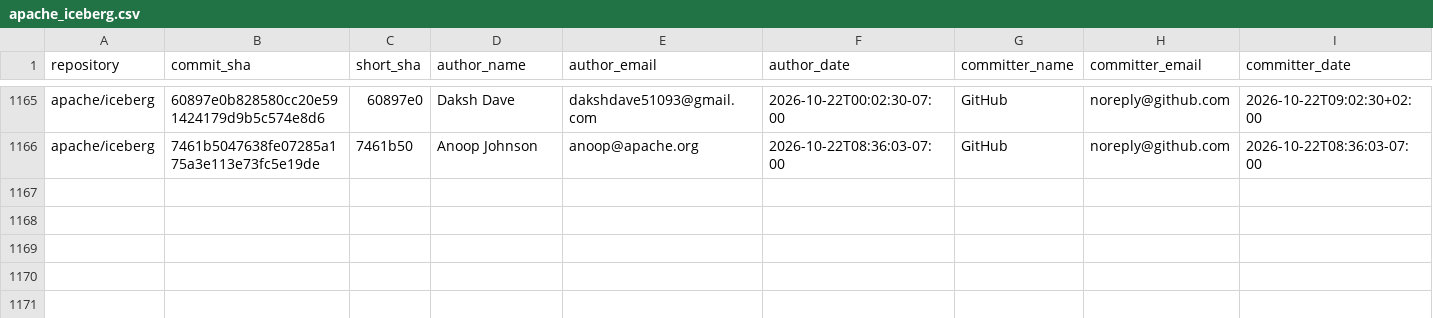
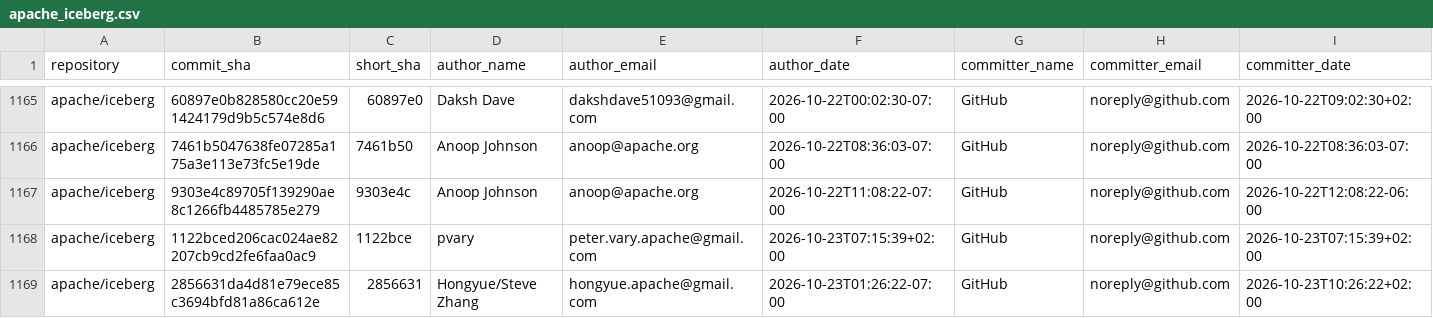
Before and after one commit to kevinjqliu/iceberg-activity-tracker, a CSV file: data/commits/apache_iceberg.csv, drawn as a sheet; only a part is shown, gaps mark what is left out; rows hold the shown columns only; the diff names each change by its address in the sheet, - before the commit and + after, or states it on an @@ line.

```diff
--- a/data/commits/apache_iceberg.csv
+++ b/data/commits/apache_iceberg.csv
+row 1167: apache/iceberg | 9303e4c89705f139290ae8c1266fb4485785e279 | 9303e4c | Anoop Johnson | anoop@apache.org | 2026-10-22T11:08:22-07:00 | GitHub | noreply@github.com | 2026-10-22T12:08:22-06:00
+row 1168: apache/iceberg | 1122bced206cac024ae82207cb9cd2fe6faa0ac9 | 1122bce | pvary | peter.vary.apache@gmail.com | 2026-10-23T07:15:39+02:00 | GitHub | noreply@github.com | 2026-10-23T07:15:39+02:00
+row 1169: apache/iceberg | 2856631da4d81e79ece85c3694bfd81a86ca612e | 2856631 | Hongyue/Steve Zhang | hongyue.apache@gmail.com | 2026-10-23T01:26:22-07:00 | GitHub | noreply@github.com | 2026-10-23T10:26:22+02:00
```
Also changed, not shown: data/commits/apache_iceberg_cpp.csv, data/commits/apache_iceberg_python.csv, 2 other files.
